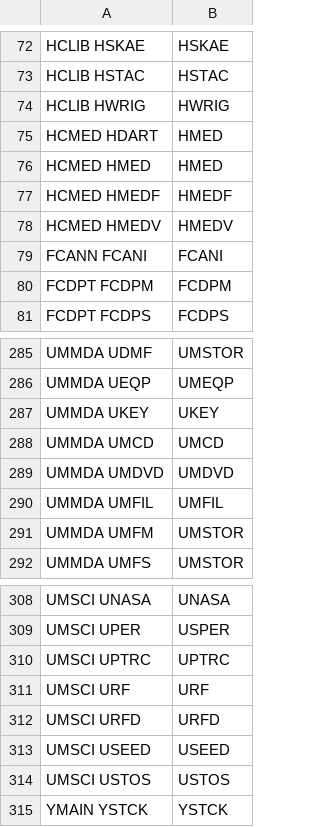
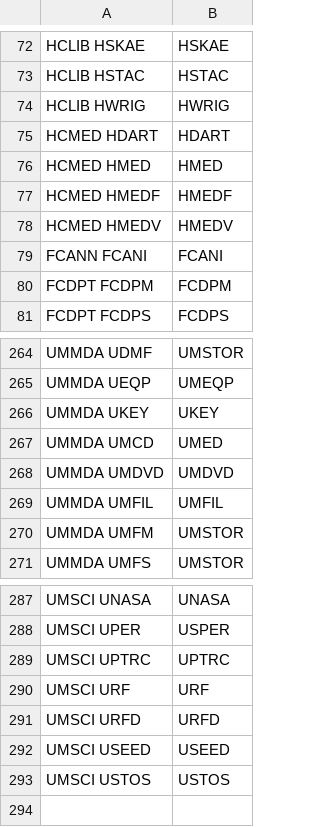
Before and after one commit to 5-C-Folio/migration_reports_FSE, a TSV file: mapping_files/locations.tsv, drawn as a sheet; only a part is shown, gaps mark what is left out; the diff covers the shown part only.

```diff
--- a/mapping_files/locations.tsv
+++ b/mapping_files/locations.tsv
@@ -74,3 +74,3 @@ HCLIB HSTAC	HSTAC
 HCLIB HWRIG	HWRIG
-HCMED HDART	HMED
+HCMED HDART	HDART
 HCMED HMED	HMED
@@ -287,3 +266,3 @@ UMMDA UEQP	UMEQP
 UMMDA UKEY	UKEY
-UMMDA UMCD	UMCD
+UMMDA UMCD	UMED
 UMMDA UMDVD	UMDVD
@@ -314,2 +293 @@ UMSCI USEED	USEED
 UMSCI USTOS	USTOS
-YMAIN YSTCK	YSTCK
```
Also changed, not shown: 1 added row and 22 removed rows elsewhere in this file.
